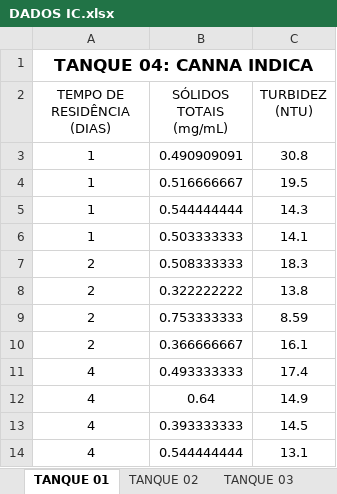
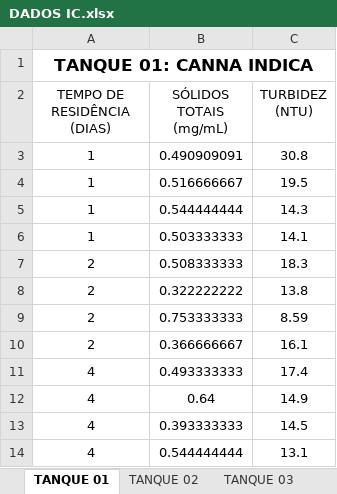
Before and after one commit to sayu0303/FCE_EQ_2025, an Excel workbook: DADOS IC.xlsx, sheet TANQUE 01, drawn as a sheet; values as stored, in another font and other column widths than the file's, no borders; charts and pictures not drawn; the diff names each change by its address in the sheet, - before the commit and + after, or states it on an @@ line.

Commit message:
Add files via upload

```diff
--- a/DADOS IC.xlsx (sheet TANQUE 01)
+++ b/DADOS IC.xlsx (sheet TANQUE 01)
-A1 (TEMPO DE RESIDÊNCIA (DIAS)): TANQUE 04: CANNA INDICA
+A1 (TEMPO DE RESIDÊNCIA (DIAS)): TANQUE 01: CANNA INDICA
```
Also changed, not shown: charts or pictures.
